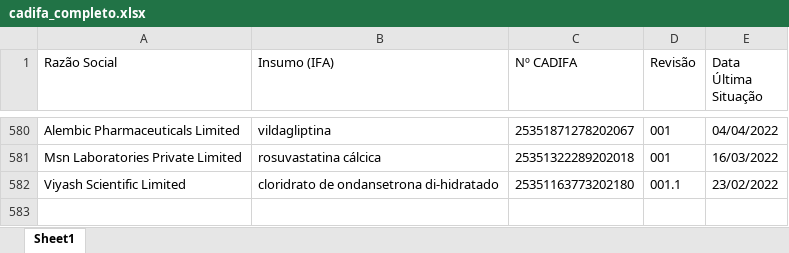
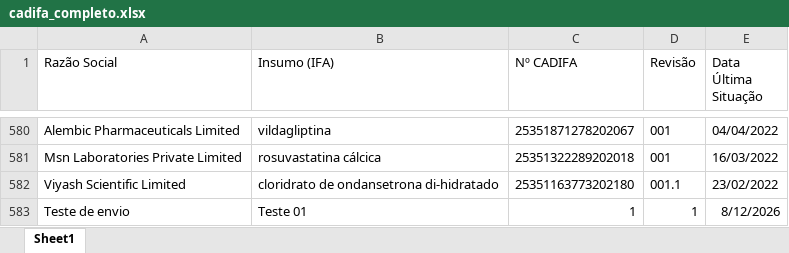
Before and after one commit to KarolineRuizxx/anvisa-cadifa-monitor, an Excel workbook: cadifa_completo.xlsx, sheet Sheet1, drawn as a sheet; only a part is shown, gaps mark what is left out; values as stored, in another font and other column widths than the file's, no borders; the diff names each change by its address in the sheet, - before the commit and + after, or states it on an @@ line.

Commit message:
Add files via upload

```diff
--- a/cadifa_completo.xlsx (sheet Sheet1)
+++ b/cadifa_completo.xlsx (sheet Sheet1)
+row 583: Teste de envio | Teste 01 | 1 | 1 | 8/12/2026
```
